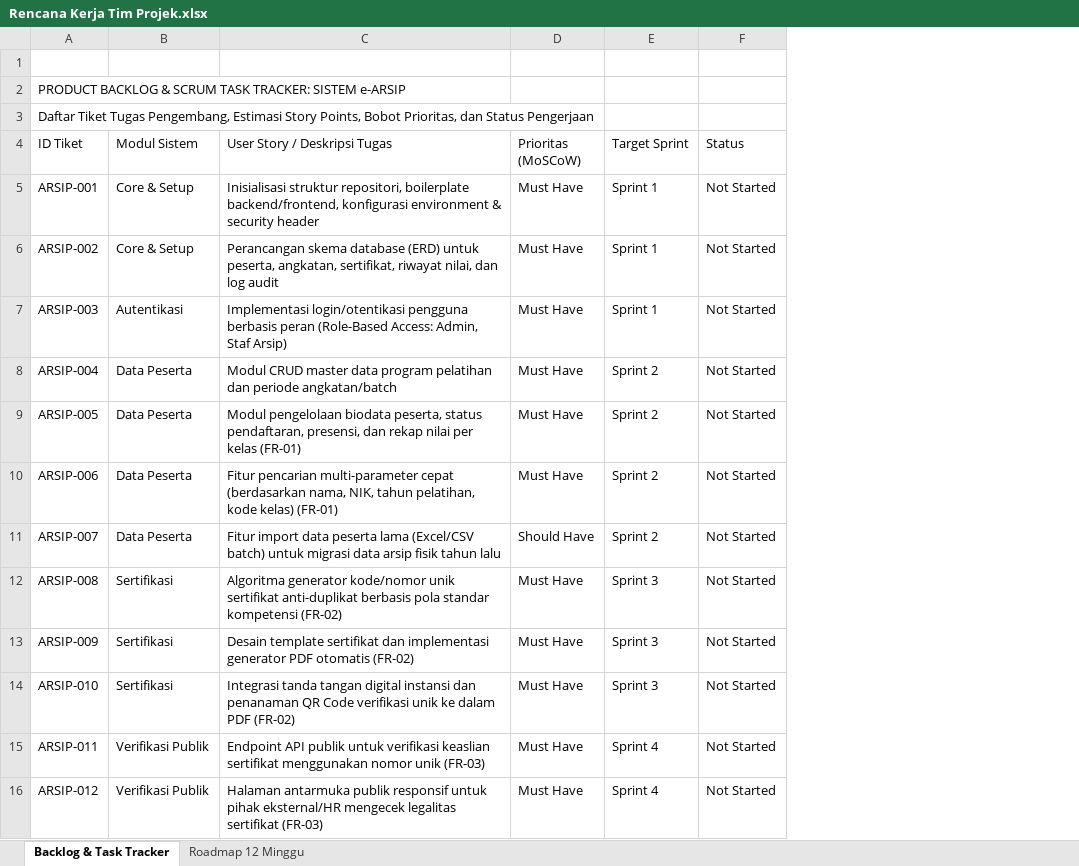
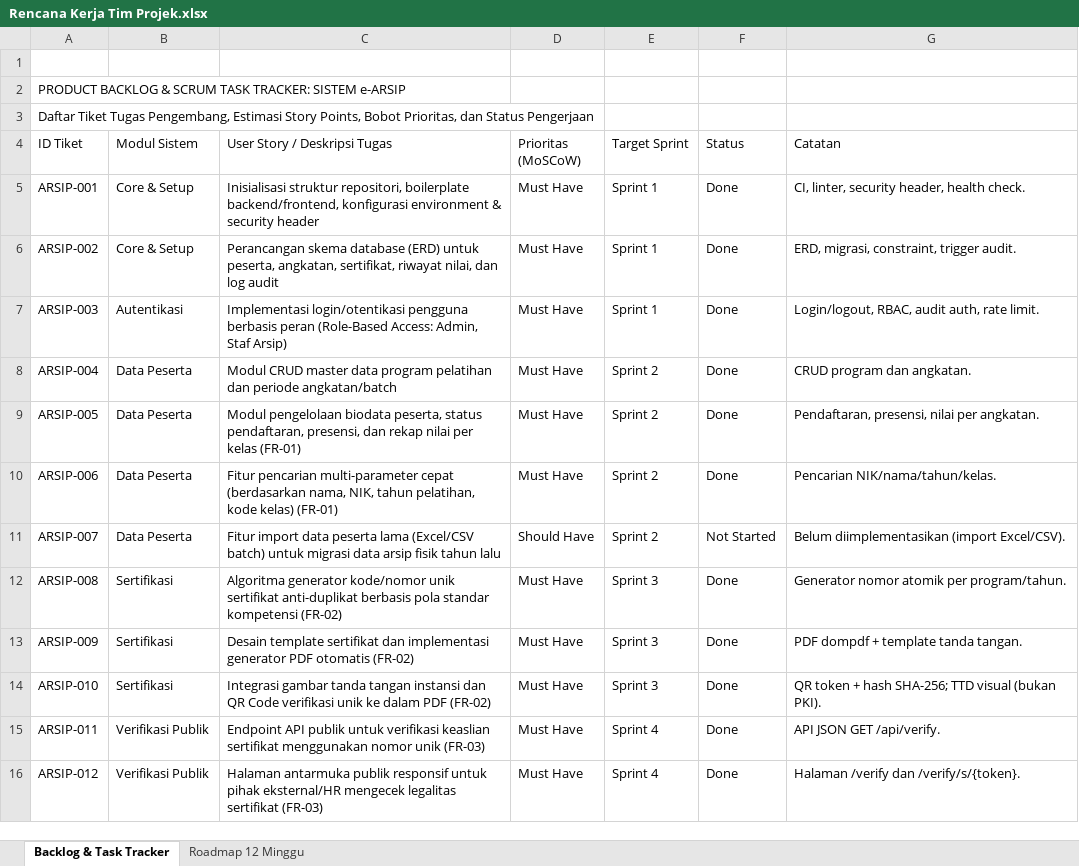
Before and after one commit to HansNura/arsip, an Excel workbook: Rencana Kerja Tim Projek.xlsx, sheet Backlog & Task Tracker, drawn as a sheet; only a part is shown; values as stored, in another font and other column widths than the file's, no cell formats; charts and pictures and conditional formats not drawn; the diff covers the shown part only; the diff names each change by its address in the sheet, - before the commit and + after, or states it on an @@ line.

Commit message:
docs: perbarui status backlog dan roadmap (19/21 tiket) (#13)
- Status tiket: Done untuk ARSIP-001–006 dan 008–020; Not Started
  untuk ARSIP-007 (import data) dan ARSIP-021 (deployment).
- Catatan per tiket, termasuk batasan cold storage dan TTD visual.
- Roadmap Sprint 1–5 Completed; Sprint 6 In Progress.
- Ringkasan update dan formula total disetel recalculate on open.

Co-authored-by: HansNura <HansNura@users.noreply.github.com>

```diff
--- a/Rencana Kerja Tim Projek.xlsx (sheet Backlog & Task Tracker)
+++ b/Rencana Kerja Tim Projek.xlsx (sheet Backlog & Task Tracker)
+column G (Catatan), rows 5-16: CI, linter, security header, health check. | ERD, migrasi, constraint, trigger audit. | Login/logout, RBAC, audit auth, rate limit. | CRUD program dan angkatan. | Pendaftaran, presensi, nilai per angkatan. | Pencarian NIK/nama/tahun/kelas. | Belum diimplementasikan (import Excel/CSV). | Generator nomor atomik per program/tahun. | PDF dompdf + template tanda tangan. | QR token + hash SHA-256; TTD visual (bukan PKI). | API JSON GET /api/verify. | Halaman /verify dan /verify/s/{token}.
-F5:F10 (Status): Not Started
+F5:F10 (Status): Done
-F12:F16 (Status): Not Started
+F12:F16 (Status): Done
-C14 (User Story / Deskripsi Tugas): Integrasi tanda tangan digital instansi dan penanaman QR Code…
+C14 (User Story / Deskripsi Tugas): Integrasi gambar tanda tangan instansi dan QR Code…
```
Also changed, not shown: 1 added row and 9 edited cells elsewhere in this sheet, sheet Roadmap 12 Minggu, cell formats, charts or pictures.
